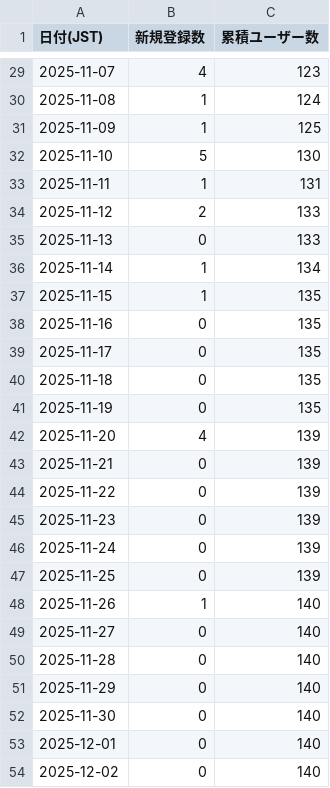
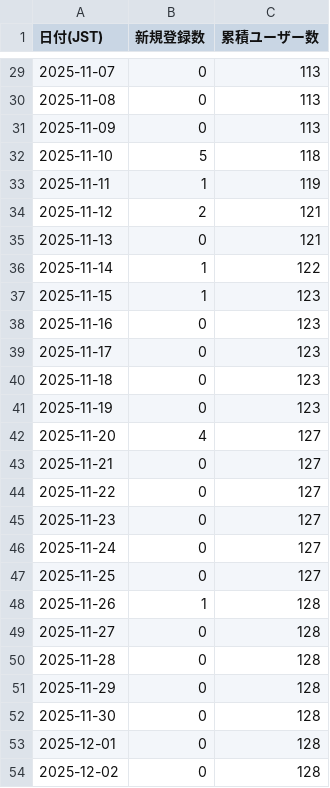
Before and after one commit to heppoko-jc/chat-app, a CSV file: scripts/user-growth-data.csv, drawn as a sheet; only a part is shown, gaps mark what is left out; the diff covers the shown part only.

```diff
--- a/scripts/user-growth-data.csv
+++ b/scripts/user-growth-data.csv
@@ -29,26 +29,26 @@
-2025-11-07,4,123
-2025-11-08,1,124
-2025-11-09,1,125
-2025-11-10,5,130
-2025-11-11,1,131
-2025-11-12,2,133
-2025-11-13,0,133
-2025-11-14,1,134
-2025-11-15,1,135
-2025-11-16,0,135
-2025-11-17,0,135
-2025-11-18,0,135
-2025-11-19,0,135
-2025-11-20,4,139
-2025-11-21,0,139
-2025-11-22,0,139
-2025-11-23,0,139
-2025-11-24,0,139
-2025-11-25,0,139
-2025-11-26,1,140
-2025-11-27,0,140
-2025-11-28,0,140
-2025-11-29,0,140
-2025-11-30,0,140
-2025-12-01,0,140
-2025-12-02,0,140
+2025-11-07,0,113
+2025-11-08,0,113
+2025-11-09,0,113
+2025-11-10,5,118
+2025-11-11,1,119
+2025-11-12,2,121
+2025-11-13,0,121
+2025-11-14,1,122
+2025-11-15,1,123
+2025-11-16,0,123
+2025-11-17,0,123
+2025-11-18,0,123
+2025-11-19,0,123
+2025-11-20,4,127
+2025-11-21,0,127
+2025-11-22,0,127
+2025-11-23,0,127
+2025-11-24,0,127
+2025-11-25,0,127
+2025-11-26,1,128
+2025-11-27,0,128
+2025-11-28,0,128
+2025-11-29,0,128
+2025-11-30,0,128
+2025-12-01,0,128
+2025-12-02,0,128
```
Also changed, not shown: 33 edited cells elsewhere in this file, 51 other files.
